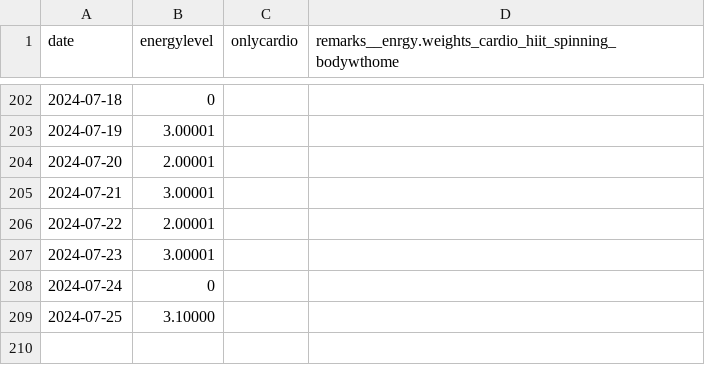
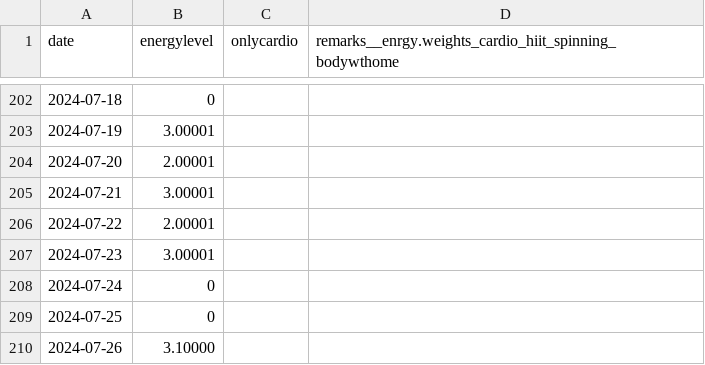
Before and after one commit to devprabal/24k_tracks, a CSV file: records/gym_track.csv, drawn as a sheet; only a part is shown, gaps mark what is left out.

Commit message:
record entry

```diff
--- a/records/gym_track.csv
+++ b/records/gym_track.csv
@@ -208,2 +208,3 @@ date,energylevel,onlycardio,remarks__enrgy.weights_cardio_hiit_spinning_bodywtho
 2024-07-24,0,
-2024-07-25,3.10000,
+2024-07-25,0,
+2024-07-26,3.10000,
```
